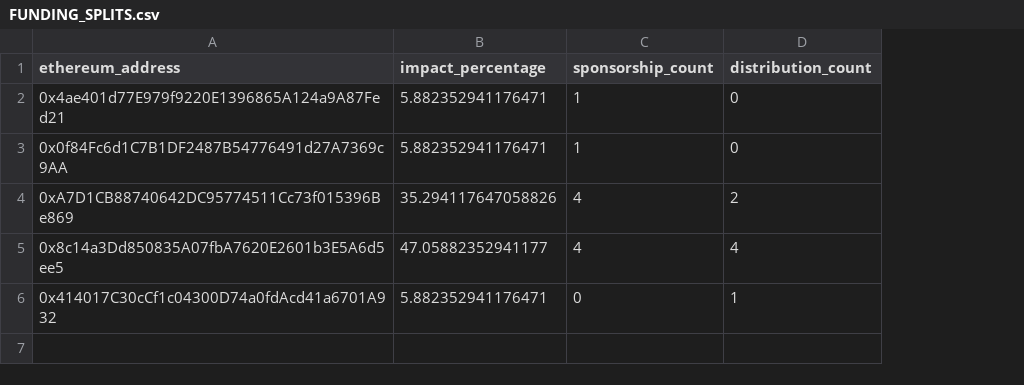
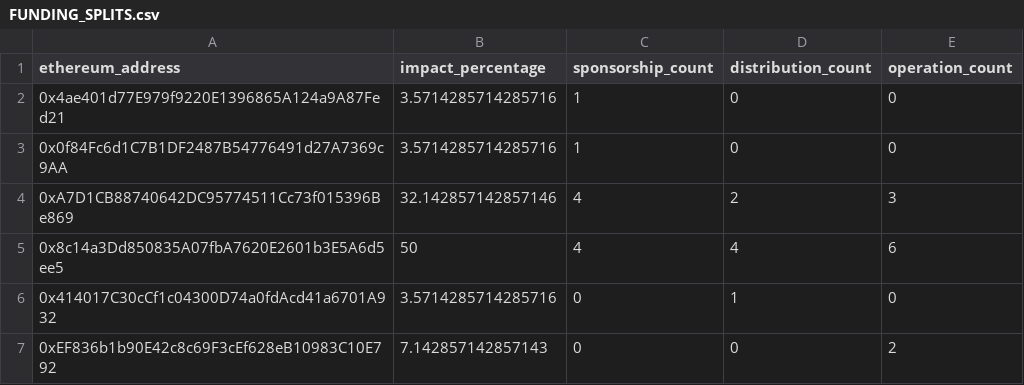
Before and after one commit to elimu-ai/web3-wiki, a CSV file: funding-splits-distribution/lang-HIN/FUNDING_SPLITS.csv, drawn as a sheet; the diff names each change by its address in the sheet, - before the commit and + after, or states it on an @@ line.

Commit message:
chore(deps): web3-sponsors 0.9.7

```diff
--- a/funding-splits-distribution/lang-HIN/FUNDING_SPLITS.csv
+++ b/funding-splits-distribution/lang-HIN/FUNDING_SPLITS.csv
+column E (operation_count), rows 2-6: 0 | 0 | 3 | 6 | 0
-B2:B3 (impact_percentage): 5.882352941176471
+B2:B3 (impact_percentage): 3.5714285714285716
-B4 (impact_percentage): 35.294117647058826
+B4 (impact_percentage): 32.142857142857146
-B5 (impact_percentage): 47.05882352941177
+B5 (impact_percentage): 50
-B6 (impact_percentage): 5.882352941176471
+B6 (impact_percentage): 3.5714285714285716
+row 7: 0xEF836b1b90E42c8c69F3cEf628eB10983C10E792 | 7.142857142857143 | 0 | 0 | 2
```
Also changed, not shown: funding-splits-distribution/lang-TGL/FUNDING_SPLITS.csv, funding-splits-distribution/lang-THA/FUNDING_SPLITS.csv, 3 other files.
